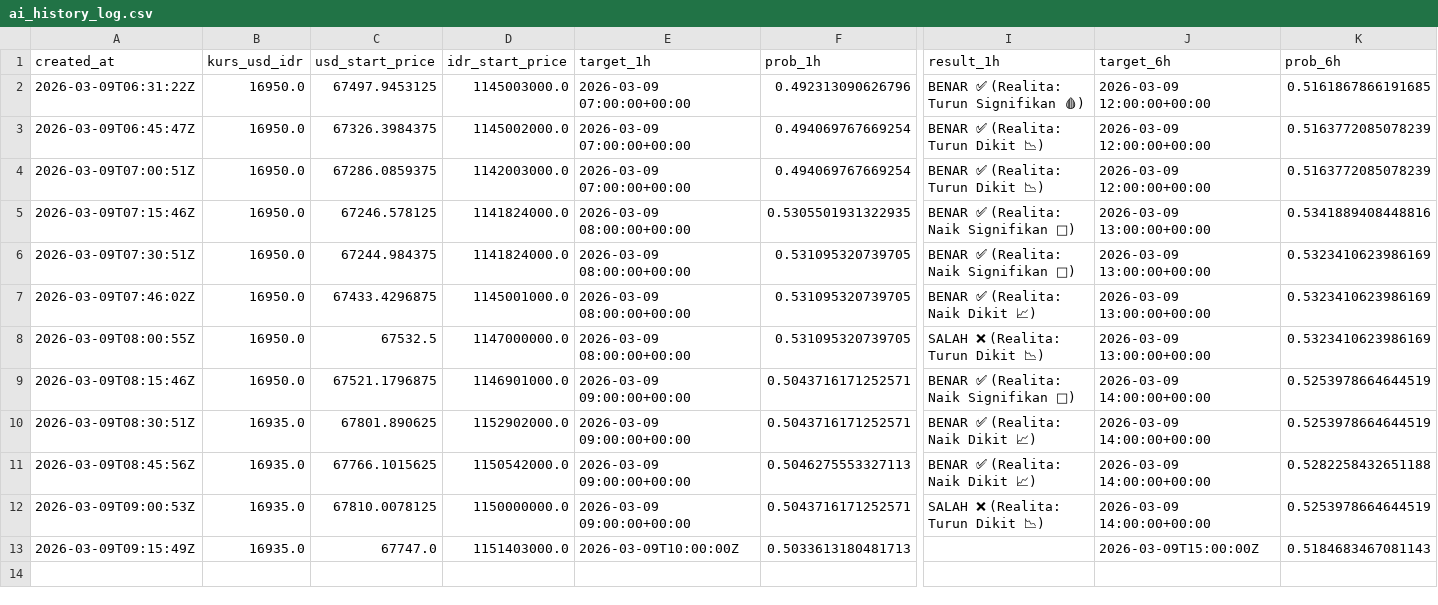
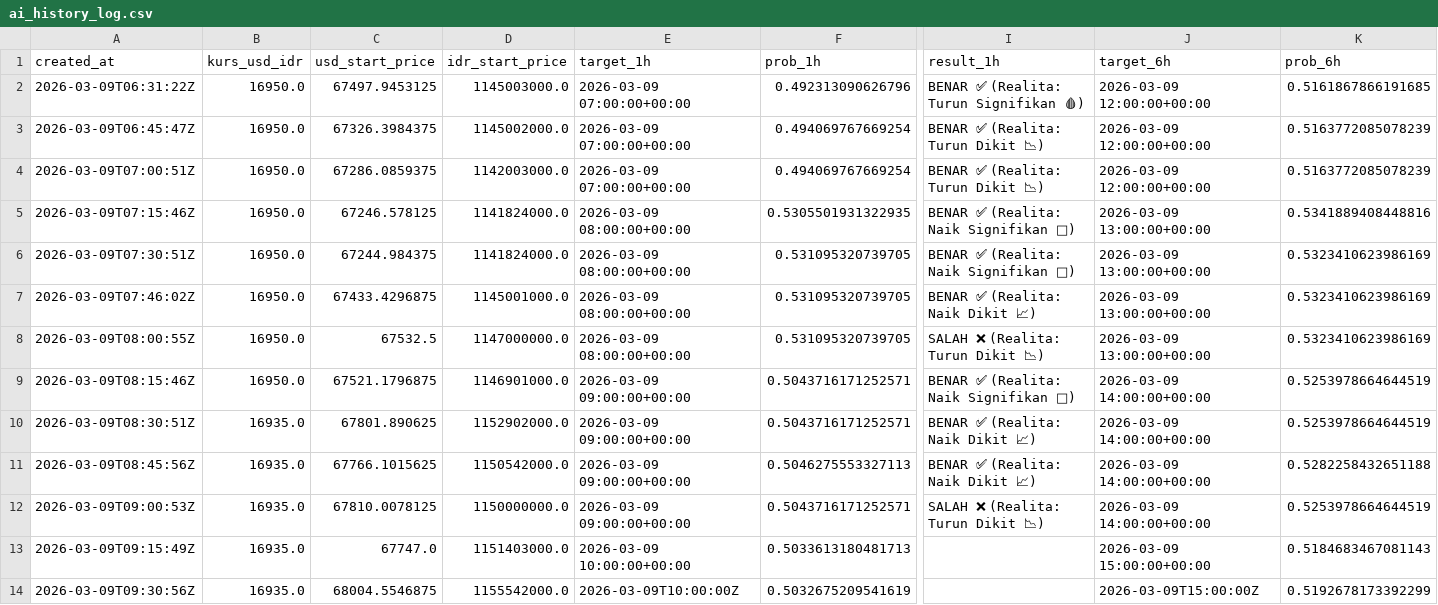
Before and after one commit to bryanagus/btc-bot, a CSV file: ai_history_log.csv, drawn as a sheet; only a part is shown, gaps mark what is left out; rows hold the shown columns only; the diff names each change by its address in the sheet, - before the commit and + after, or states it on an @@ line.

```diff
--- a/ai_history_log.csv
+++ b/ai_history_log.csv
-E13 (target_1h): 2026-03-09T10:00:00Z
+E13 (target_1h): 2026-03-09 10:00:00+00:00
-J13 (target_6h): 2026-03-09T15:00:00Z
+J13 (target_6h): 2026-03-09 15:00:00+00:00
+row 14: 2026-03-09T09:30:56Z | 16935.0 | 68004.5546875 | 1155542000.0 | 2026-03-09T10:00:00Z | 0.5032675209541619 |  | 2026-03-09T15:00:00Z | 0.5192678173392299
```
Also changed, not shown: 2 other files.
